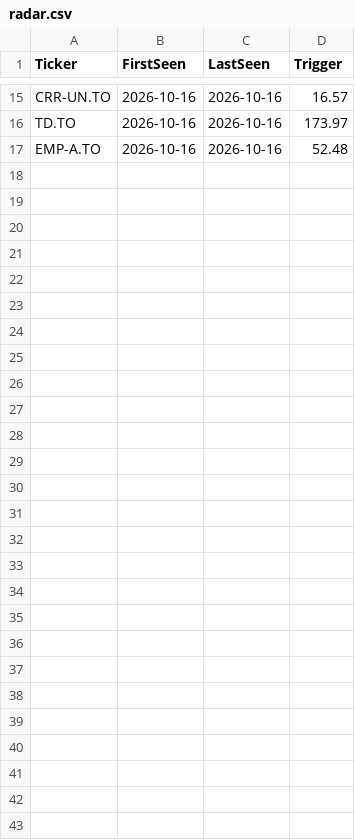
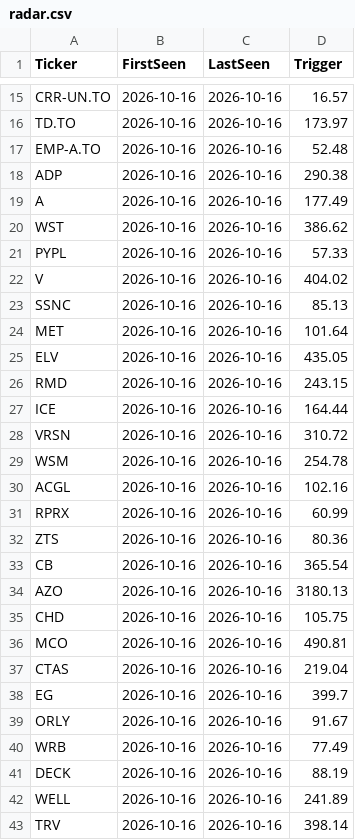
Before and after one commit to becharamezannar-eng/breakout-scanner, a CSV file: reports/esg/radar.csv, drawn as a sheet; only a part is shown, gaps mark what is left out; the diff names each change by its address in the sheet, - before the commit and + after, or states it on an @@ line.

```diff
--- a/reports/esg/radar.csv
+++ b/reports/esg/radar.csv
+row 18: ADP | 2026-10-16 | 2026-10-16 | 290.38
+row 19: A | 2026-10-16 | 2026-10-16 | 177.49
+row 20: WST | 2026-10-16 | 2026-10-16 | 386.62
+row 21: PYPL | 2026-10-16 | 2026-10-16 | 57.33
+row 22: V | 2026-10-16 | 2026-10-16 | 404.02
+row 23: SSNC | 2026-10-16 | 2026-10-16 | 85.13
+row 24: MET | 2026-10-16 | 2026-10-16 | 101.64
+row 25: ELV | 2026-10-16 | 2026-10-16 | 435.05
+row 26: RMD | 2026-10-16 | 2026-10-16 | 243.15
+row 27: ICE | 2026-10-16 | 2026-10-16 | 164.44
+row 28: VRSN | 2026-10-16 | 2026-10-16 | 310.72
+row 29: WSM | 2026-10-16 | 2026-10-16 | 254.78
+row 30: ACGL | 2026-10-16 | 2026-10-16 | 102.16
+row 31: RPRX | 2026-10-16 | 2026-10-16 | 60.99
+row 32: ZTS | 2026-10-16 | 2026-10-16 | 80.36
+row 33: CB | 2026-10-16 | 2026-10-16 | 365.54
+row 34: AZO | 2026-10-16 | 2026-10-16 | 3180.13
+row 35: CHD | 2026-10-16 | 2026-10-16 | 105.75
+row 36: MCO | 2026-10-16 | 2026-10-16 | 490.81
+row 37: CTAS | 2026-10-16 | 2026-10-16 | 219.04
+row 38: EG | 2026-10-16 | 2026-10-16 | 399.7
+row 39: ORLY | 2026-10-16 | 2026-10-16 | 91.67
+row 40: WRB | 2026-10-16 | 2026-10-16 | 77.49
+row 41: DECK | 2026-10-16 | 2026-10-16 | 88.19
+row 42: WELL | 2026-10-16 | 2026-10-16 | 241.89
+row 43: TRV | 2026-10-16 | 2026-10-16 | 398.14
```
Also changed, not shown: 4 other files.
